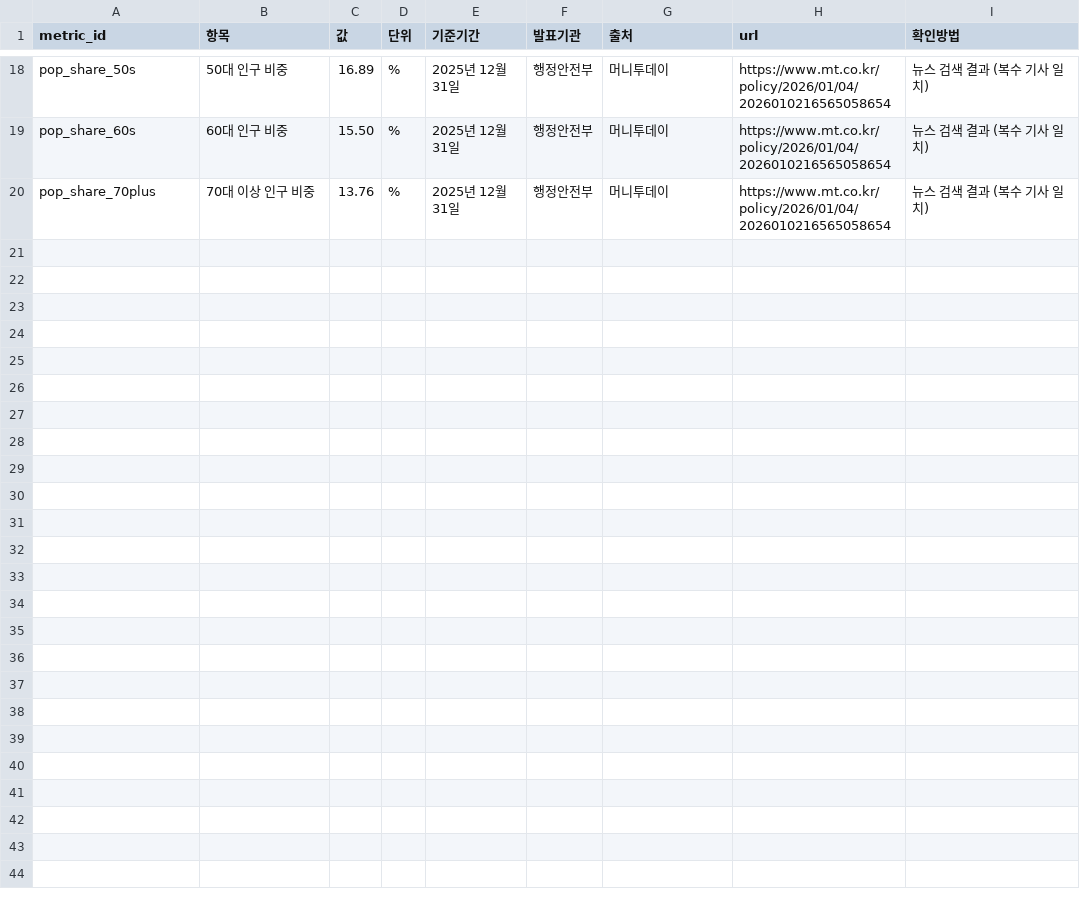
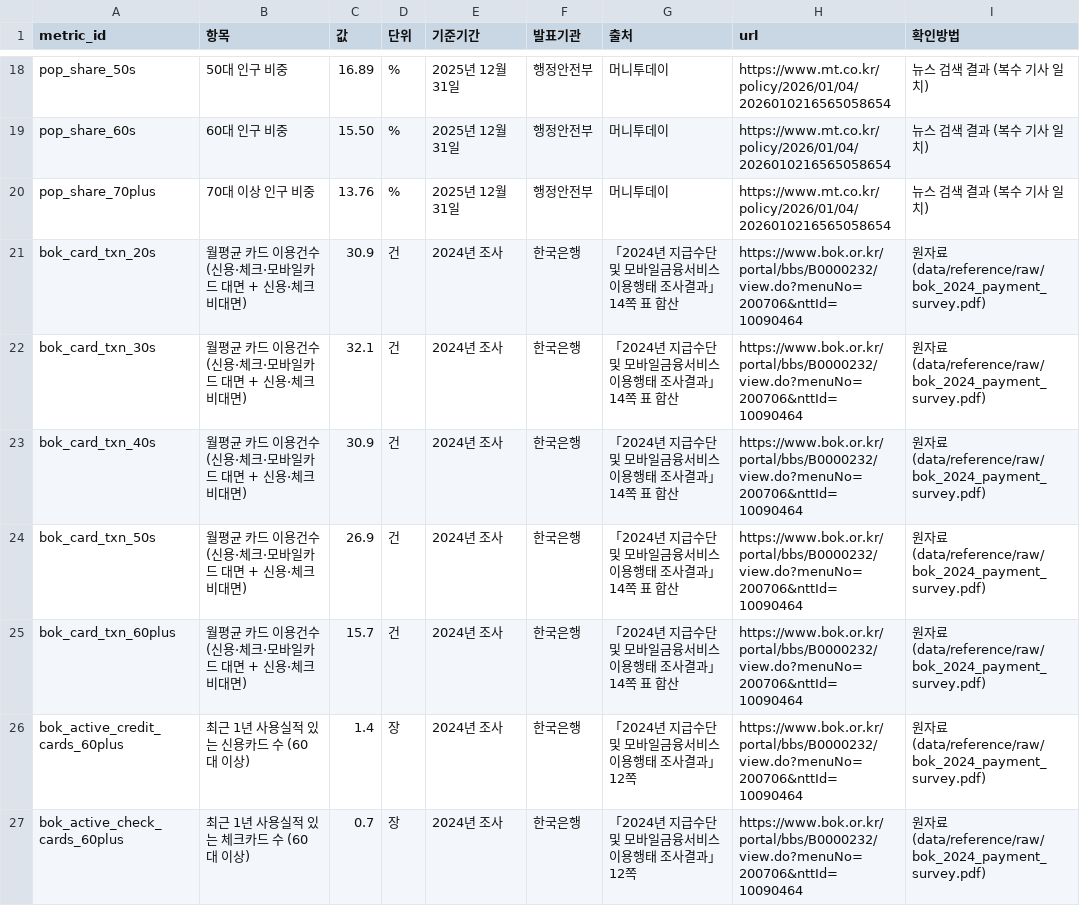
Before and after one commit to kimjaehyun9584-code/cardproject, a CSV file: data/reference/benchmarks.csv, drawn as a sheet; only a part is shown, gaps mark what is left out.

```diff
--- a/data/reference/benchmarks.csv
+++ b/data/reference/benchmarks.csv
@@ -20 +20,8 @@ pop_share_60s,60대 인구 비중,15.50,%,2025년 12월 31일,행정안전부,
 pop_share_70plus,70대 이상 인구 비중,13.76,%,2025년 12월 31일,행정안전부,머니투데이,https://www.mt.co.kr/policy/2026/01/04/2026010216565058654,뉴스 검색 결과 (복수 기사 일치)
+bok_card_txn_20s,월평균 카드 이용건수 (신용·체크·모바일카드 대면 + 신용·체크 비대면),30.9,건,2024년 조사,한국은행,「2024년 지급수단 및 모바일금융서비스 이용행태 조사결과」 14쪽 표 합산,https://www.bok.or.kr/portal/bbs/B0000232/view.do?menuNo=200706&nttId=10090464,원자료 (data/reference/raw/bok_2024_payment_survey.pdf)
+bok_card_txn_30s,월평균 카드 이용건수 (신용·체크·모바일카드 대면 + 신용·체크 비대면),32.1,건,2024년 조사,한국은행,「2024년 지급수단 및 모바일금융서비스 이용행태 조사결과」 14쪽 표 합산,https://www.bok.or.kr/portal/bbs/B0000232/view.do?menuNo=200706&nttId=10090464,원자료 (data/reference/raw/bok_2024_payment_survey.pdf)
+bok_card_txn_40s,월평균 카드 이용건수 (신용·체크·모바일카드 대면 + 신용·체크 비대면),30.9,건,2024년 조사,한국은행,「2024년 지급수단 및 모바일금융서비스 이용행태 조사결과」 14쪽 표 합산,https://www.bok.or.kr/portal/bbs/B0000232/view.do?menuNo=200706&nttId=10090464,원자료 (data/reference/raw/bok_2024_payment_survey.pdf)
+bok_card_txn_50s,월평균 카드 이용건수 (신용·체크·모바일카드 대면 + 신용·체크 비대면),26.9,건,2024년 조사,한국은행,「2024년 지급수단 및 모바일금융서비스 이용행태 조사결과」 14쪽 표 합산,https://www.bok.or.kr/portal/bbs/B0000232/view.do?menuNo=200706&nttId=10090464,원자료 (data/reference/raw/bok_2024_payment_survey.pdf)
+bok_card_txn_60plus,월평균 카드 이용건수 (신용·체크·모바일카드 대면 + 신용·체크 비대면),15.7,건,2024년 조사,한국은행,「2024년 지급수단 및 모바일금융서비스 이용행태 조사결과」 14쪽 표 합산,https://www.bok.or.kr/portal/bbs/B0000232/view.do?menuNo=200706&nttId=10090464,원자료 (data/reference/raw/bok_2024_payment_survey.pdf)
+bok_active_credit_cards_60plus,최근 1년 사용실적 있는 신용카드 수 (60대 이상),1.4,장,2024년 조사,한국은행,「2024년 지급수단 및 모바일금융서비스 이용행태 조사결과」 12쪽,https://www.bok.or.kr/portal/bbs/B0000232/view.do?menuNo=200706&nttId=10090464,원자료 (data/reference/raw/bok_2024_payment_survey.pdf)
+bok_active_check_cards_60plus,최근 1년 사용실적 있는 체크카드 수 (60대 이상),0.7,장,2024년 조사,한국은행,「2024년 지급수단 및 모바일금융서비스 이용행태 조사결과」 12쪽,https://www.bok.or.kr/portal/bbs/B0000232/view.do?menuNo=200706&nttId=10090464,원자료 (data/reference/raw/bok_2024_payment_survey.pdf)
```
Also changed, not shown: 1 other file.
